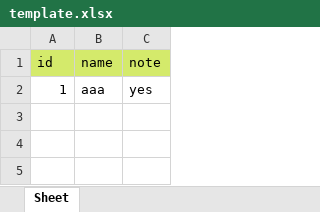
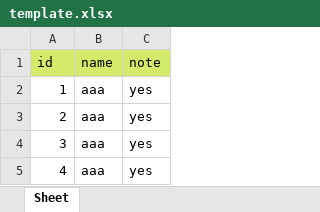
Before and after one commit to assout/python-sandbox, an Excel workbook: openpyxl-sandbox/asspy/template.xlsx, sheet Sheet, drawn as a sheet; values as stored, in another font and other column widths than the file's, no borders; the diff names each change by its address in the sheet, - before the commit and + after, or states it on an @@ line.

Commit message:
WIP:  openpyxl-sandbox/asspy/asspy.py           |  15 ++++++++++++---  openpyxl-sandbox/{ => asspy}/example.xlsx | Bin  openpyxl-sandbox/asspy/new.xlsx           | Bin 5550 -> 5420 bytes  openpyxl-sandbox/asspy/template.xlsx      | Bin 5550 -> 5699 bytes  4 files changed, 12 insertions(+), 3 deletions(-)

```diff
--- a/openpyxl-sandbox/asspy/template.xlsx (sheet Sheet)
+++ b/openpyxl-sandbox/asspy/template.xlsx (sheet Sheet)
+row 3: 2 | aaa | yes
+row 4: 3 | aaa | yes
+row 5: 4 | aaa | yes
```
Also changed, not shown: openpyxl-sandbox/asspy/new.xlsx, 3 other files.
